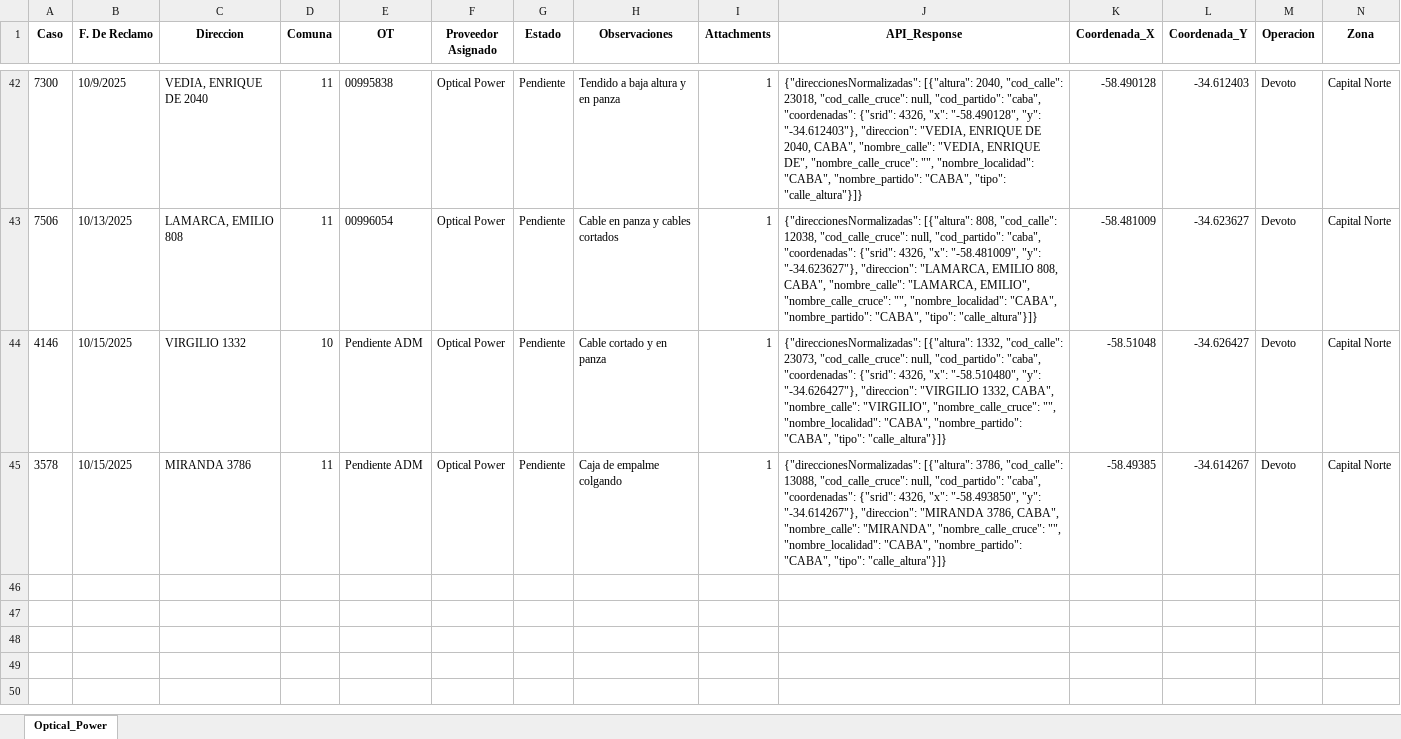
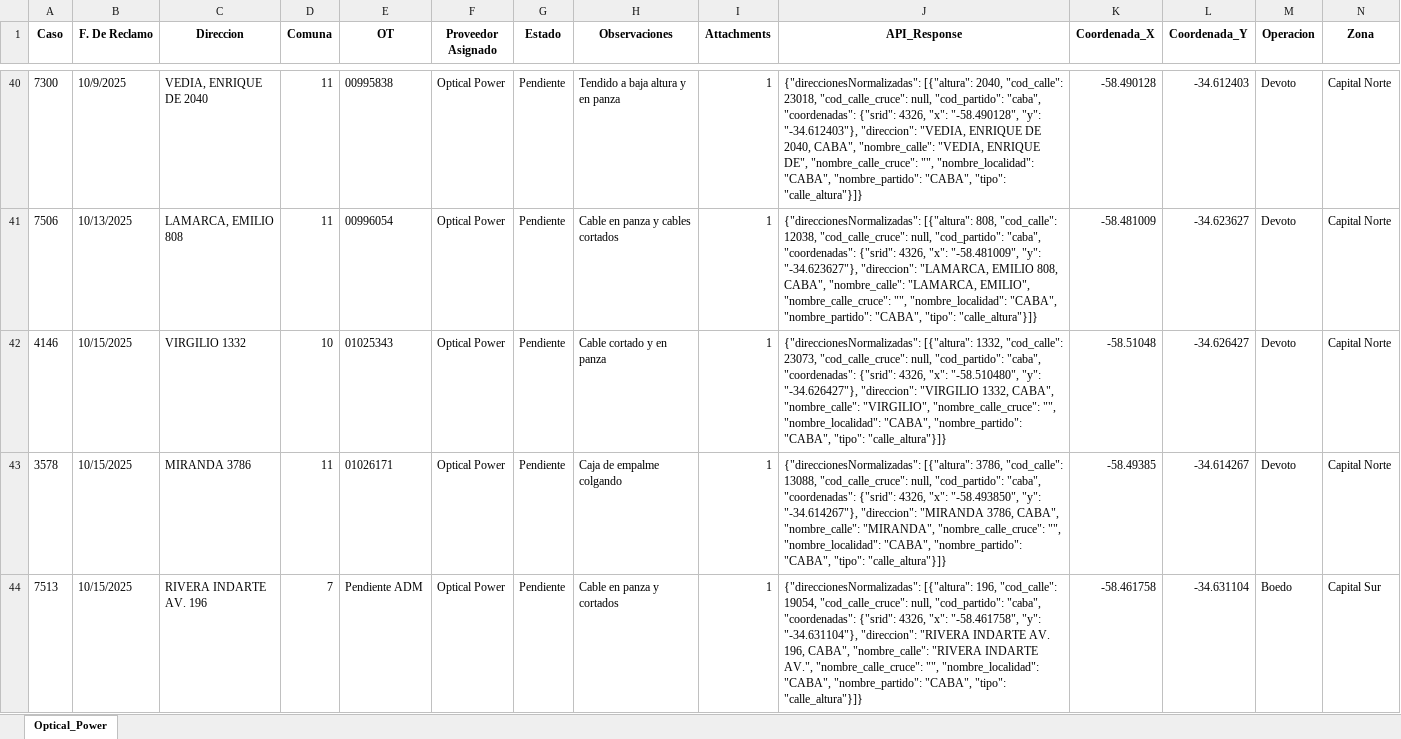
Before and after one commit to gestiondereclamosteco/opticalpowercables, an Excel workbook: mapa_interactivo_Optical_Power.xlsx, sheet Optical_Power, drawn as a sheet; only a part is shown, gaps mark what is left out; values as stored, in another font and other column widths than the file's, no borders; addresses are those after the commit; the diff covers the shown part only; the diff names each change by its address in the sheet, - before the commit and + after, or states it on an @@ line.

```diff
--- a/mapa_interactivo_Optical_Power.xlsx (sheet Optical_Power)
+++ b/mapa_interactivo_Optical_Power.xlsx (sheet Optical_Power)
-E42 (OT): Pendiente ADM
+E42 (OT): 01025343
-E43 (OT): Pendiente ADM
+E43 (OT): 01026171
+row 44: 7513 | 10/15/2025 | RIVERA INDARTE AV. 196 | 7 | Pendiente ADM | Optical Power | Pendiente | Cable en panza y cortados | 1 | {"direccionesNormalizadas": [{"altura": 196, "cod_calle": 19054, "cod_calle_cruce": null, "cod_partido": "caba", "coordenadas": {"srid": 4326, "x": "-58.461758", "y": "-34.631104"}, "direccion": "RIVERA INDARTE AV. 196, CABA", "nombre_calle": "RIVERA INDARTE AV.", "nombre_calle_cruce": "", "nombre_localidad": "CABA", "nombre_partido": "CABA", "tipo": "calle_altura"}]} | -58.461758 | -34.631104 | Boedo | Capital Sur
```
Also changed, not shown: 3 added rows and 3 removed rows elsewhere in this sheet, 1 other file.
